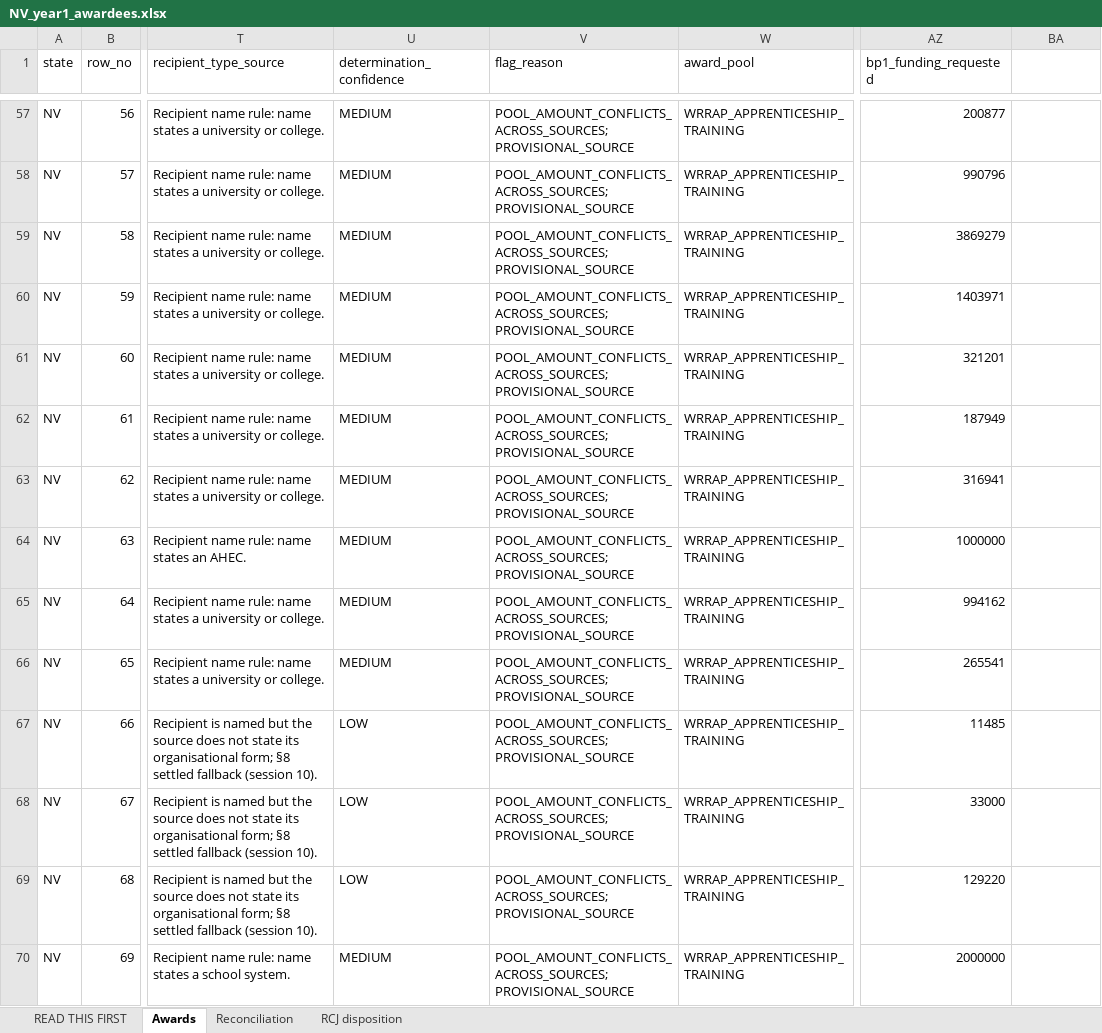
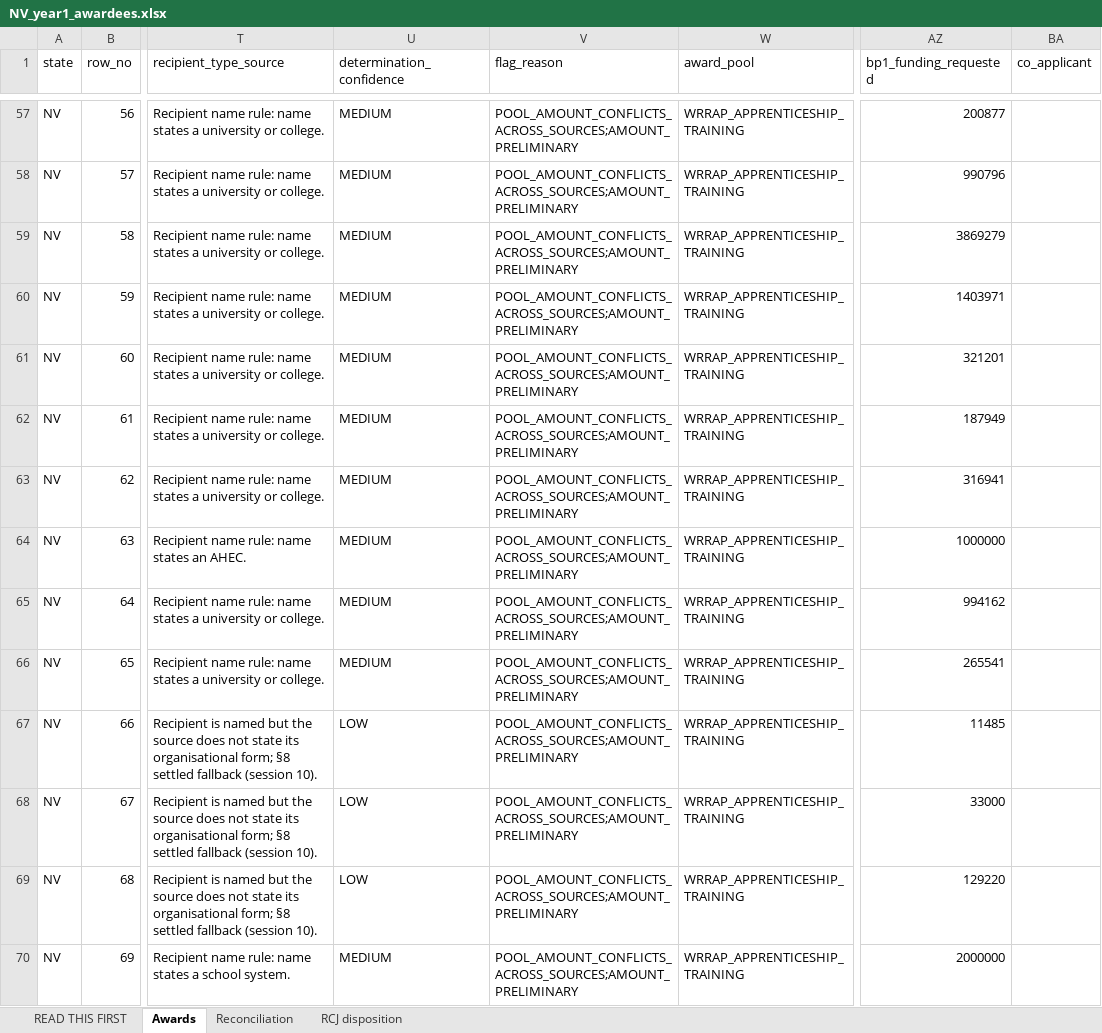
Before and after one commit to INicchitta12/RHTP_Tracker, an Excel workbook: NV_year1_awardees.xlsx, sheet Awards, drawn as a sheet; only a part is shown, gaps mark what is left out; values as stored, in another font and other column widths than the file's, no borders; the diff covers the shown part only; the diff names each change by its address in the sheet, - before the commit and + after, or states it on an @@ line.

```diff
--- a/NV_year1_awardees.xlsx (sheet Awards)
+++ b/NV_year1_awardees.xlsx (sheet Awards)
-BA1: (empty)
+BA1: co_applicant
-V57:V70 (flag_reason): POOL_AMOUNT_CONFLICTS_ACROSS_SOURCES;PROVISIONAL_SOURCE
+V57:V70 (flag_reason): POOL_AMOUNT_CONFLICTS_ACROSS_SOURCES;AMOUNT_PRELIMINARY
```
Also changed, not shown: 177 edited cells elsewhere in this sheet, sheet READ THIS FIRST, 26 other files.
